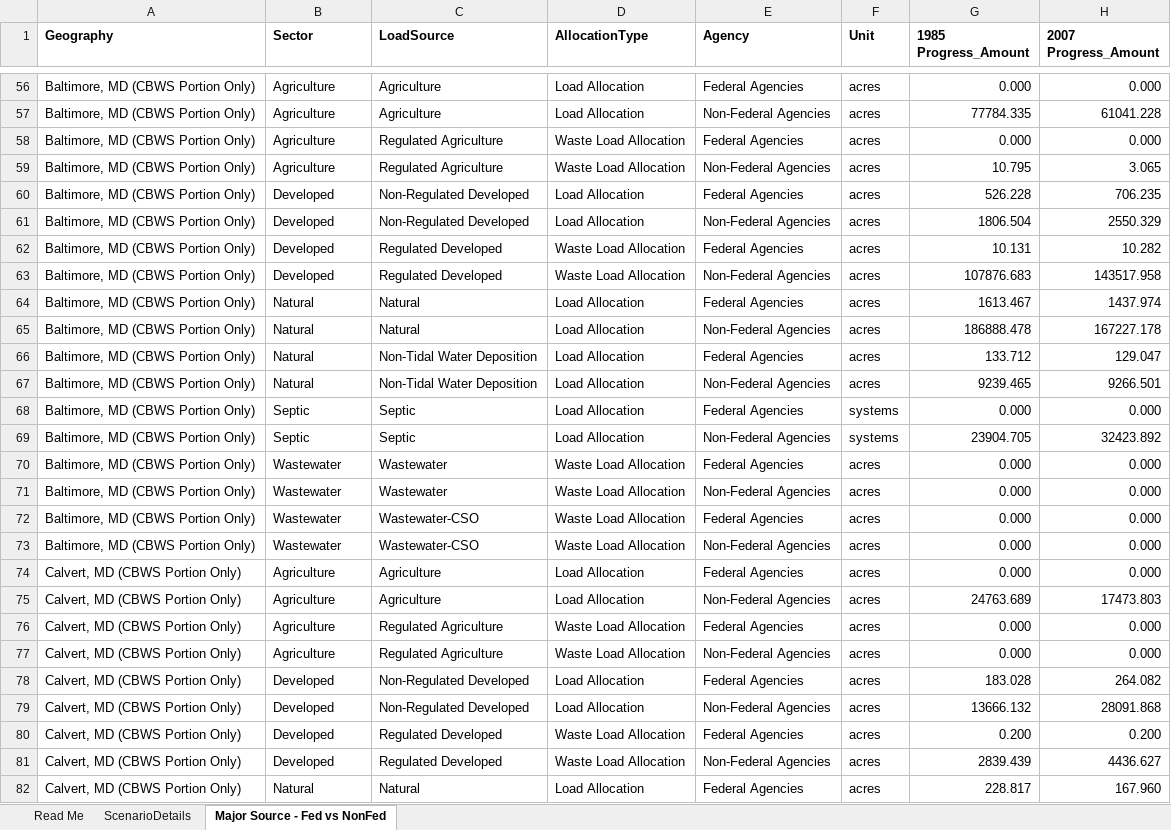
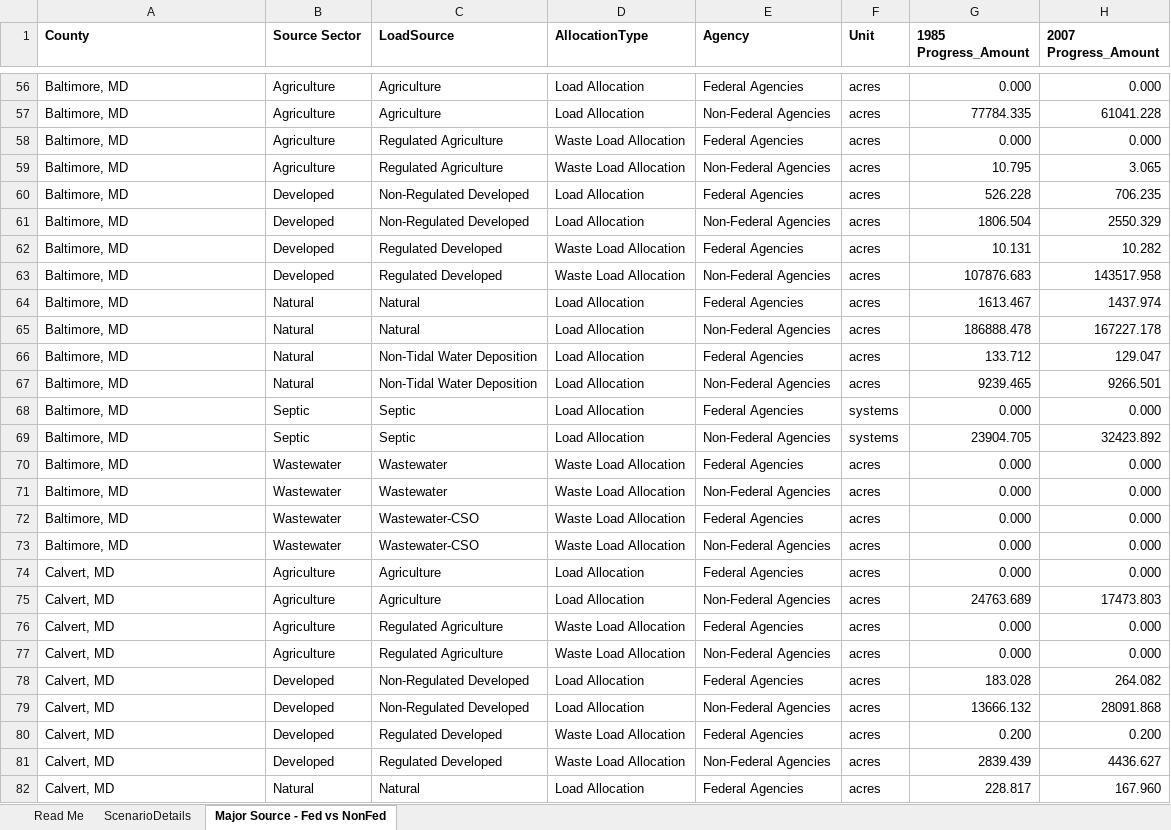
Before and after one commit to samshaferr/shafersa, an Excel workbook: Final/CastScalingdown.xlsx, sheet Major Source - Fed vs NonFed, drawn as a sheet; only a part is shown, gaps mark what is left out; values as stored, in another font and other column widths than the file's, no borders; the diff covers the shown part only; the diff names each change by its address in the sheet, - before the commit and + after, or states it on an @@ line.

```diff
--- a/Final/CastScalingdown.xlsx (sheet Major Source - Fed vs NonFed)
+++ b/Final/CastScalingdown.xlsx (sheet Major Source - Fed vs NonFed)
-A1: Geography
+A1: County
-B1: Sector
+B1: Source Sector
-A56:A73 (County): Baltimore, MD (CBWS Portion Only)
+A56:A73 (County): Baltimore, MD
-A74:A82 (County): Calvert, MD (CBWS Portion Only)
+A74:A82 (County): Calvert, MD
```
Also changed, not shown: 385 edited cells elsewhere in this sheet.
